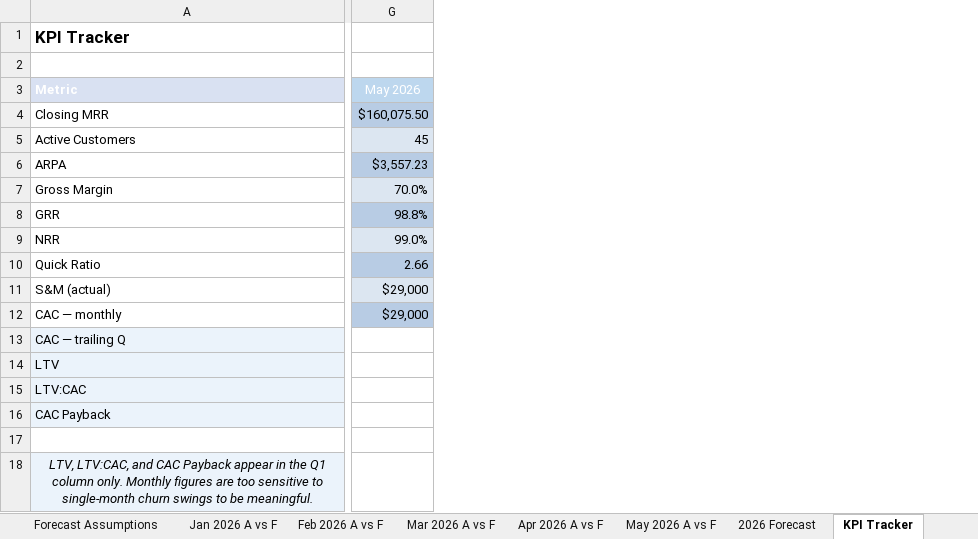
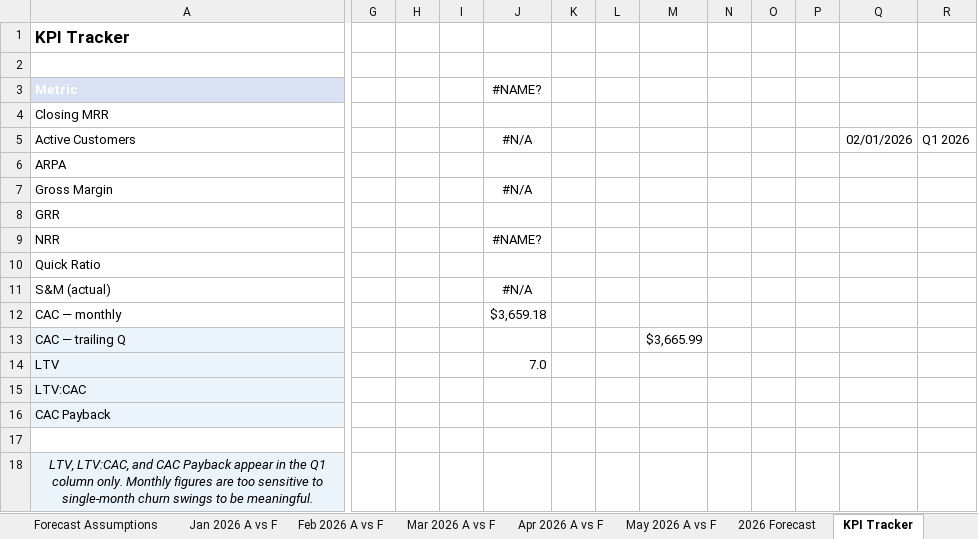
Before and after one commit to lnohand/idynamics-analyst-training, an Excel workbook: submissions/excel/excel_15_may_close.xlsx, sheet KPI Tracker, drawn as a sheet; only a part is shown, gaps mark what is left out; values as stored, in another font and other column widths than the file's, no borders; table styles not drawn; removed rows and columns are numbered as before the commit, all else as after; the diff names each change by its address in the sheet, - before the commit and + after, or states it on an @@ line.

```diff
--- a/submissions/excel/excel_15_may_close.xlsx (sheet KPI Tracker)
+++ b/submissions/excel/excel_15_may_close.xlsx (sheet KPI Tracker)
-column G (May 2026), rows 4-12: $160,075.50 | 45 | $3,557.23 | 70.0% | 98.8% | 99.0% | 2.66 | $29,000 | $29,000
+column G, empty
+column H, empty
+column I, empty
+column J (#NAME?), rows 5-14: #N/A |  | #N/A |  | #NAME? |  | #N/A | $3,659.18 |  | 7.0
+column K, empty
+column L, empty
+column M, row 13: $3,665.99
+column N, empty
+column O, empty
+column P, empty
+column Q, row 5: 02/01/2026
+column R, row 5: Q1 2026
```
Also changed, not shown: sheet Waterfall Data, sheet May 2026 A vs F, sheet Waterfall.
